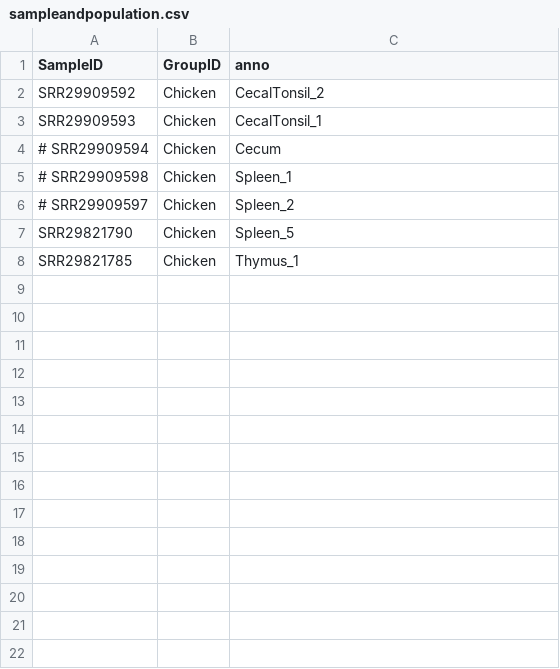
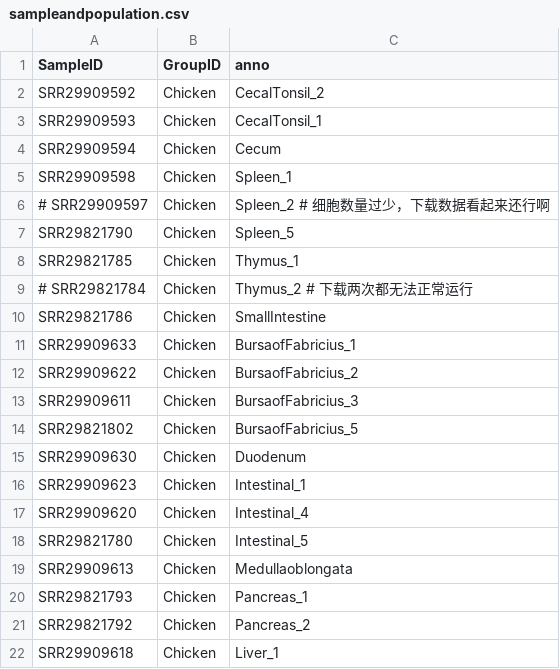
Before and after one commit to chunyuanzhang/scRNA-seq, a CSV file: config/sampleandpopulation.csv, drawn as a sheet; only a part is shown; the diff covers the shown part only.

```diff
--- a/config/sampleandpopulation.csv
+++ b/config/sampleandpopulation.csv
@@ -3,6 +3,20 @@ SRR29909592,Chicken,CecalTonsil_2
 SRR29909593,Chicken,CecalTonsil_1
-# SRR29909594,Chicken,Cecum
-# SRR29909598,Chicken,Spleen_1
-# SRR29909597,Chicken,Spleen_2
+SRR29909594,Chicken,Cecum
+SRR29909598,Chicken,Spleen_1
+# SRR29909597,Chicken,Spleen_2 # 细胞数量过少，下载数据看起来还行啊
 SRR29821790,Chicken,Spleen_5
 SRR29821785,Chicken,Thymus_1
+# SRR29821784,Chicken,Thymus_2 # 下载两次都无法正常运行
+SRR29821786,Chicken,SmallIntestine
+SRR29909633,Chicken,BursaofFabricius_1
+SRR29909622,Chicken,BursaofFabricius_2
+SRR29909611,Chicken,BursaofFabricius_3
+SRR29821802,Chicken,BursaofFabricius_5
+SRR29909630,Chicken,Duodenum
+SRR29909623,Chicken,Intestinal_1
+SRR29909620,Chicken,Intestinal_4
+SRR29821780,Chicken,Intestinal_5
+SRR29909613,Chicken,Medullaoblongata
+SRR29821793,Chicken,Pancreas_1
+SRR29821792,Chicken,Pancreas_2
+SRR29909618,Chicken,Liver_1
```
Also changed, not shown: 28 added rows elsewhere in this file, 5 other files.
